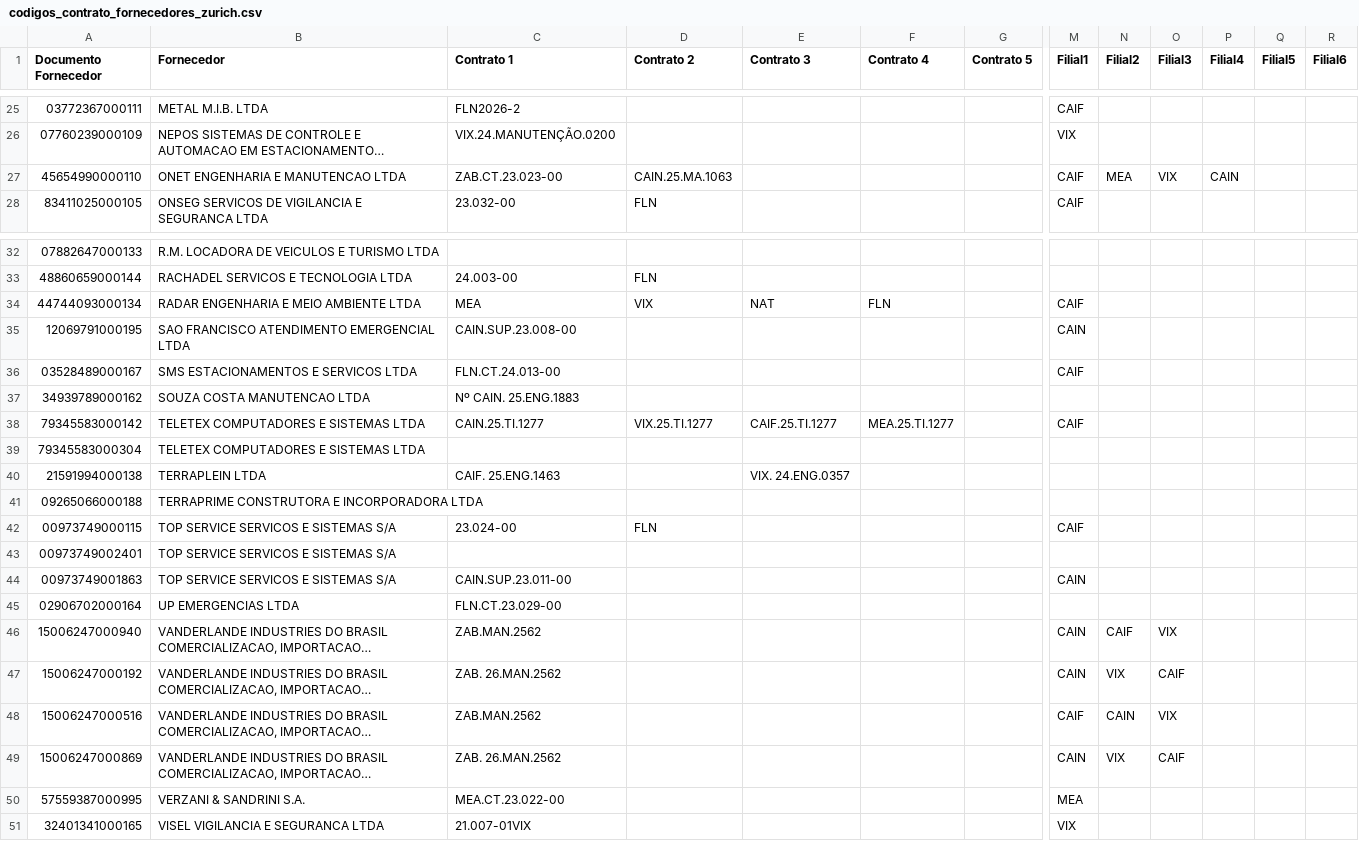
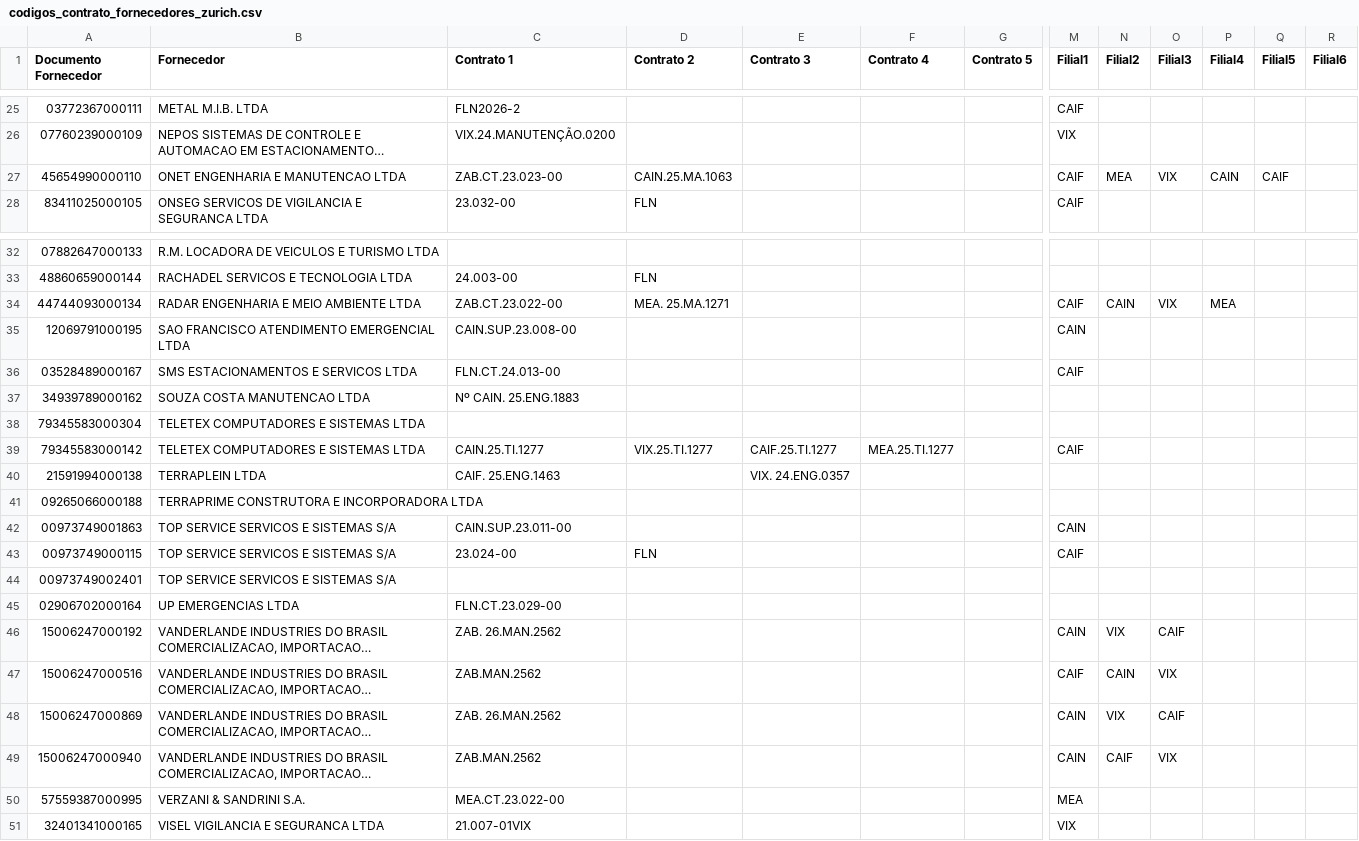
Before and after one commit to gabrillvital-crypto/ClaudeGL, a CSV file: Dashboard/data/codigos_contrato_fornecedores_zurich.csv, drawn as a sheet; only a part is shown, gaps mark what is left out; long unchanged cells end in …; the diff names each change by its address in the sheet, - before the commit and + after, or states it on an @@ line.

```diff
--- a/Dashboard/data/codigos_contrato_fornecedores_zurich.csv
+++ b/Dashboard/data/codigos_contrato_fornecedores_zurich.csv
-Q27 (Filial5): (empty)
+Q27 (Filial5): CAIF
-C34 (Contrato 1): MEA
+C34 (Contrato 1): ZAB.CT.23.022-00
-D34 (Contrato 2): VIX
+D34 (Contrato 2): MEA. 25.MA.1271
-E34 (Contrato 3): NAT
+E34 (Contrato 3): (empty)
-F34 (Contrato 4): FLN
+F34 (Contrato 4): (empty)
-N34 (Filial2): (empty)
+N34 (Filial2): CAIN
-O34 (Filial3): (empty)
+O34 (Filial3): VIX
-P34 (Filial4): (empty)
+P34 (Filial4): MEA
@@ row 39 moved to row 38: 79345583000304 @@
@@ row 44 moved to row 42: 00973749001863 @@
@@ row 46 moved to row 49: 15006247000940 @@
```
Also changed, not shown: Dashboard/data/contratos_zurich.csv, Dashboard/data/terceiros_zurich.csv, 13 other files.
